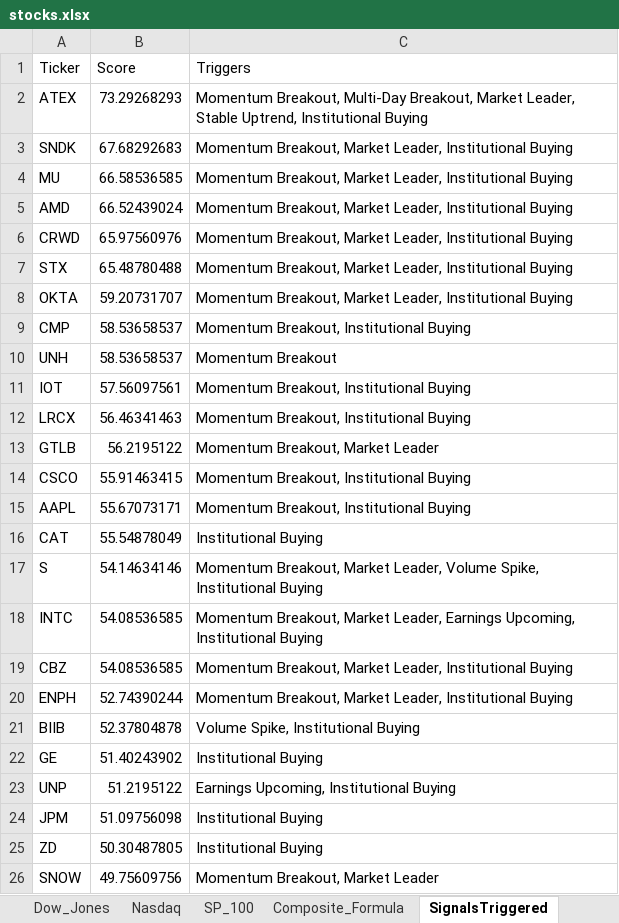
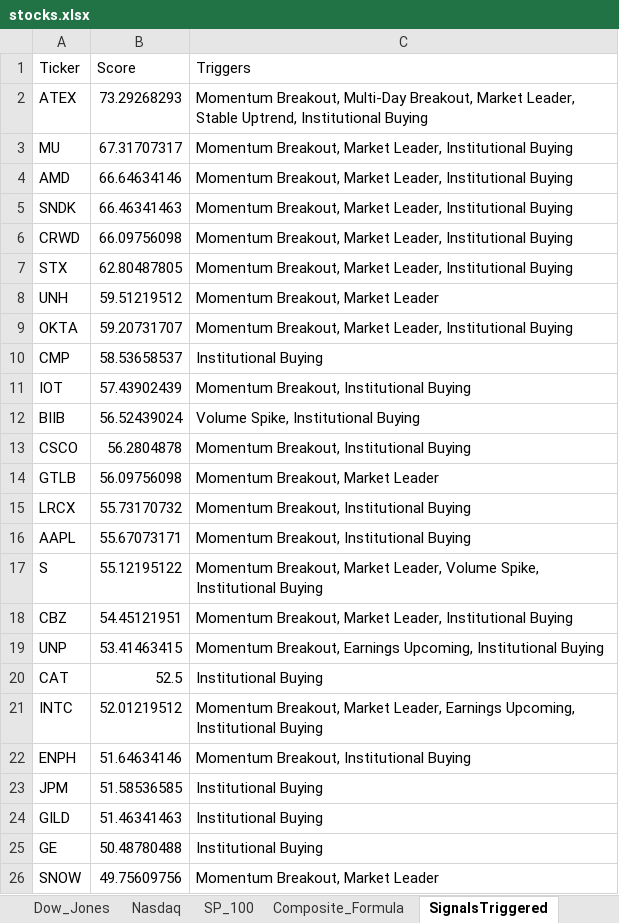
Before and after one commit to srijaipur/stocks-analytics-engine, an Excel workbook: stocks.xlsx, sheet SignalsTriggered, drawn as a sheet; only a part is shown; values as stored, in another font and other column widths than the file's, no borders; removed rows and columns are numbered as before the commit, all else as after; the diff covers the shown part only; the diff names each change by its address in the sheet, - before the commit and + after, or states it on an @@ line.

```diff
--- a/stocks.xlsx (sheet SignalsTriggered)
+++ b/stocks.xlsx (sheet SignalsTriggered)
-row 3: SNDK | 67.68292683 | Momentum Breakout, Market Leader, Institutional Buying
-B3 (Score): 66.58536585
+B3 (Score): 67.31707317
-B4 (Score): 66.52439024
+B4 (Score): 66.64634146
+row 5: SNDK | 66.46341463 | Momentum Breakout, Market Leader, Institutional Buying
-B6 (Score): 65.97560976
+B6 (Score): 66.09756098
-B7 (Score): 65.48780488
+B7 (Score): 62.80487805
+row 8: UNH | 59.51219512 | Momentum Breakout, Market Leader
-C10 (Triggers): Momentum Breakout, Institutional Buying
+C10 (Triggers): Institutional Buying
-row 10: UNH | 58.53658537 | Momentum Breakout
-B11 (Score): 57.56097561
+B11 (Score): 57.43902439
-row 12: LRCX | 56.46341463 | Momentum Breakout, Institutional Buying
-row 13: GTLB | 56.2195122 | Momentum Breakout, Market Leader
+row 12: BIIB | 56.52439024 | Volume Spike, Institutional Buying
-B13 (Score): 55.91463415
+B13 (Score): 56.2804878
+row 14: GTLB | 56.09756098 | Momentum Breakout, Market Leader
+row 15: LRCX | 55.73170732 | Momentum Breakout, Institutional Buying
-row 16: CAT | 55.54878049 | Institutional Buying
-B17 (Score): 54.14634146
+B17 (Score): 55.12195122
-row 18: INTC | 54.08536585 | Momentum Breakout, Market Leader, Earnings Upcoming, Institutional Buying
-B18 (Score): 54.08536585
+B18 (Score): 54.45121951
+row 19: UNP | 53.41463415 | Momentum Breakout, Earnings Upcoming, Institutional Buying
+row 20: CAT | 52.5 | Institutional Buying
+row 21: INTC | 52.01219512 | Momentum Breakout, Market Leader, Earnings Upcoming, Institutional Buying
-B22 (Score): 52.74390244
+B22 (Score): 51.64634146
-C22 (Triggers): Momentum Breakout, Market Leader, Institutional Buying
+C22 (Triggers): Momentum Breakout, Institutional Buying
-row 21: BIIB | 52.37804878 | Volume Spike, Institutional Buying
-row 22: GE | 51.40243902 | Institutional Buying
-row 23: UNP | 51.2195122 | Earnings Upcoming, Institutional Buying
-B23 (Score): 51.09756098
+B23 (Score): 51.58536585
-row 25: ZD | 50.30487805 | Institutional Buying
+row 24: GILD | 51.46341463 | Institutional Buying
+row 25: GE | 50.48780488 | Institutional Buying
```
Also changed, not shown: 14 added rows, 14 removed rows and 12 edited cells elsewhere in this sheet, sheet ScoresCurrent, sheet ScoresPreviousDay, 3 other files.
